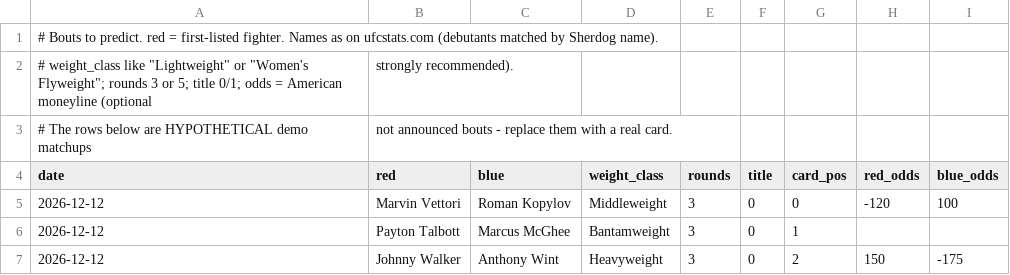
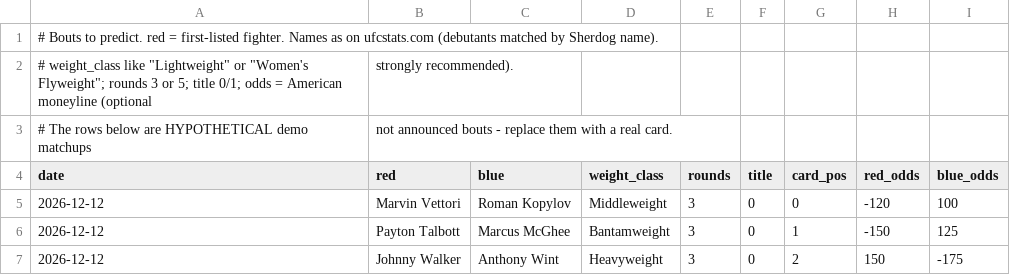
Before and after one commit to SolvAI/ufcash, a CSV file: data/upcoming.csv, drawn as a sheet.

Commit message:
One-command install, opening-line value bets in predict, README rewrite
ufcash.py: setup (download public data + features) and card (picks and
value bets for data/upcoming.csv). final.joblib now includes the
opening-line stacker from src/betting.py; predict.py prints value bets
(edge 10-30 %, quarter-Kelly stake). Installers for macOS/Linux and Windows.

```diff
--- a/data/upcoming.csv
+++ b/data/upcoming.csv
@@ -5,3 +5,3 @@ date,red,blue,weight_class,rounds,title,card_pos,red_odds,blue_odds
 2026-12-12,Marvin Vettori,Roman Kopylov,Middleweight,3,0,0,-120,100
-2026-12-12,Payton Talbott,Marcus McGhee,Bantamweight,3,0,1,,
+2026-12-12,Payton Talbott,Marcus McGhee,Bantamweight,3,0,1,-150,125
 2026-12-12,Johnny Walker,Anthony Wint,Heavyweight,3,0,2,150,-175
```
Also changed, not shown: results/upcoming_predictions.csv, 10 other files.
